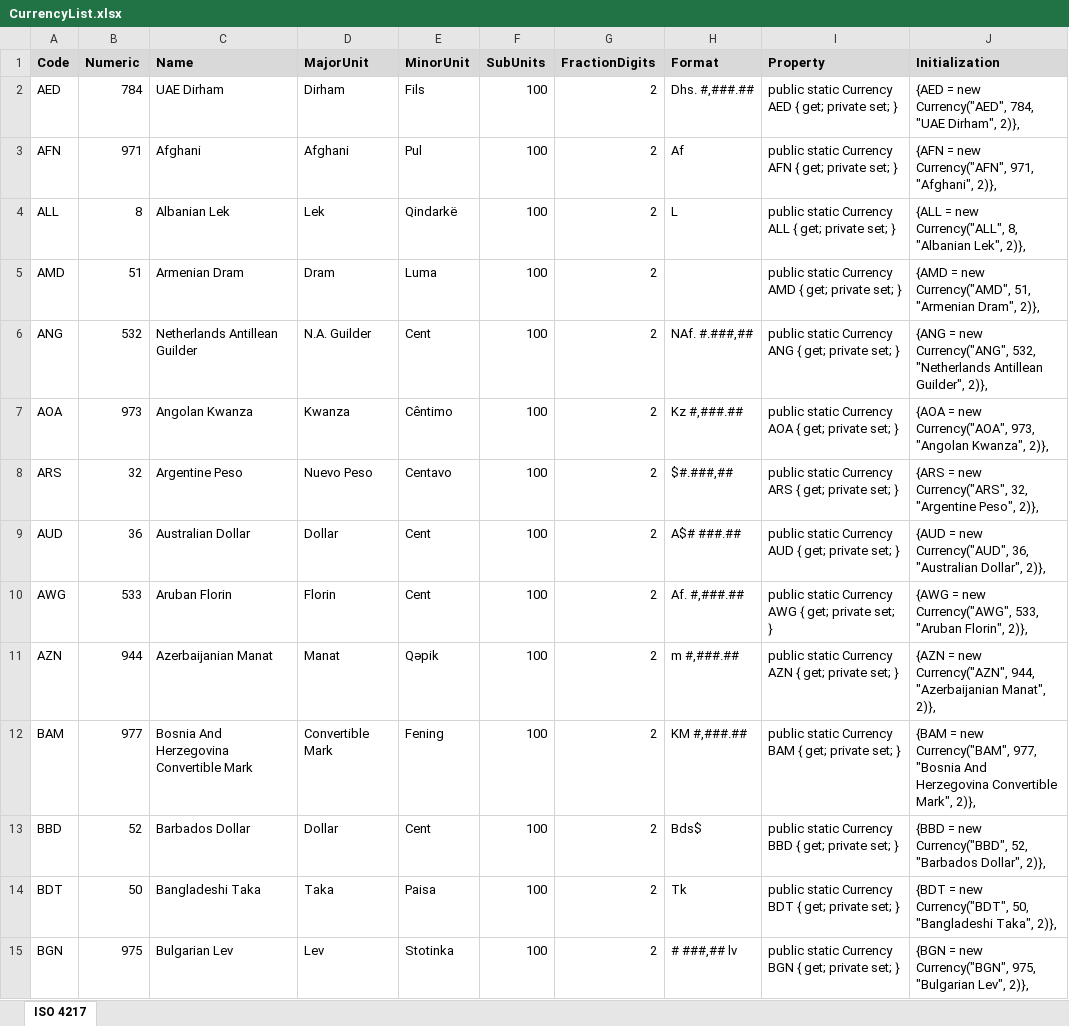
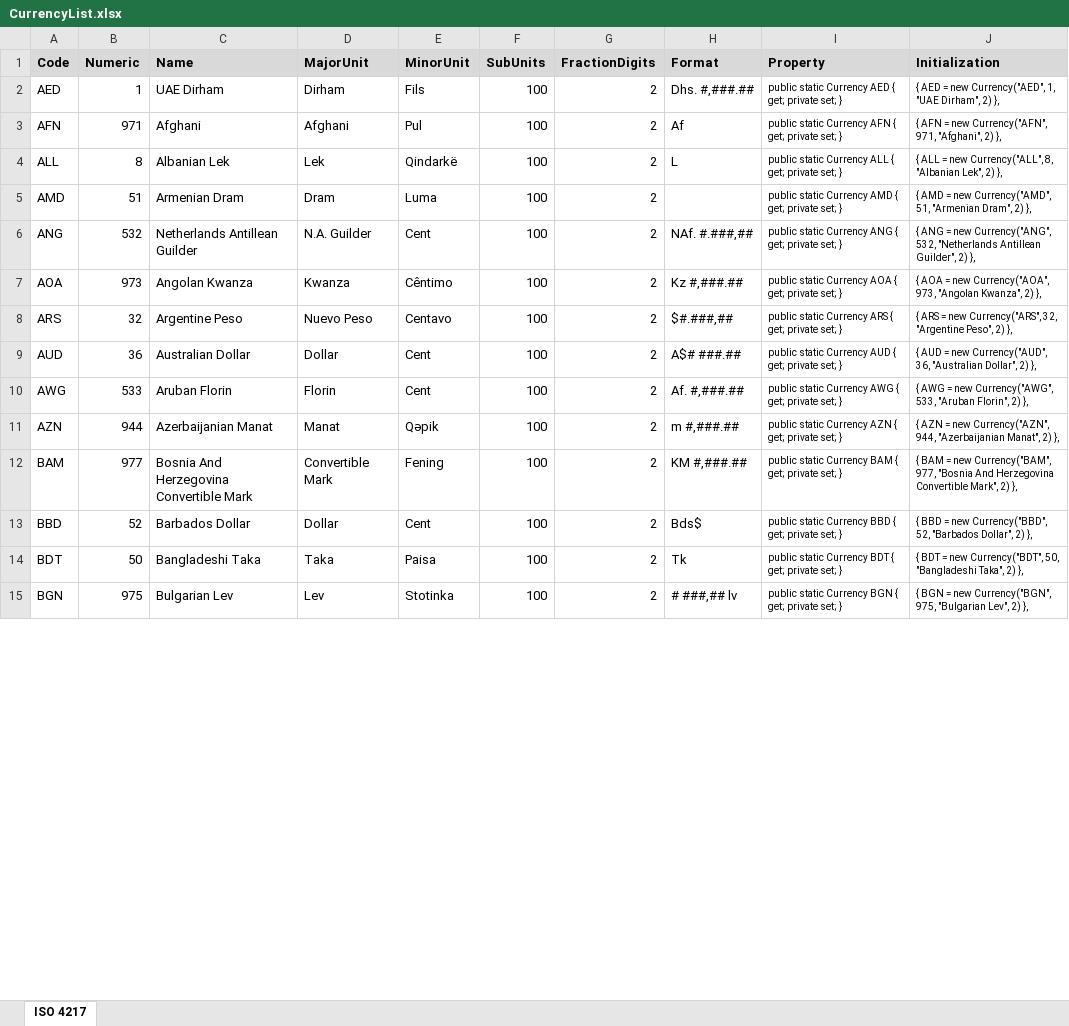
Before and after one commit to hermanpotgieter/MoneyAndCurrency, an Excel workbook: src/CodeFragments.MoneyAndCurrency/Currencies/CurrencyList.xlsx, sheet ISO 4217, drawn as a sheet; only a part is shown; values as stored, in another font and other column widths than the file's, no borders; the diff covers the shown part only; the diff names each change by its address in the sheet, - before the commit and + after, or states it on an @@ line.

```diff
--- a/src/CodeFragments.MoneyAndCurrency/Currencies/CurrencyList.xlsx (sheet ISO 4217)
+++ b/src/CodeFragments.MoneyAndCurrency/Currencies/CurrencyList.xlsx (sheet ISO 4217)
-B2 (Numeric): 784
+B2 (Numeric): 1
@@ I2:J15 text size: smaller @@
-J2 (Initialization): {AED = new Currency("AED", 784, "UAE Dirham", 2)},
+J2 (Initialization): { AED = new Currency("AED", 1, "UAE Dirham", 2) },
-J3 (Initialization): {AFN = new Currency("AFN", 971, "Afghani", 2)},
+J3 (Initialization): { AFN = new Currency("AFN", 971, "Afghani", 2) },
-J4 (Initialization): {ALL = new Currency("ALL", 8, "Albanian Lek", 2)},
+J4 (Initialization): { ALL = new Currency("ALL", 8, "Albanian Lek", 2) },
-J5 (Initialization): {AMD = new Currency("AMD", 51, "Armenian Dram", 2)},
+J5 (Initialization): { AMD = new Currency("AMD", 51, "Armenian Dram", 2) },
-J6 (Initialization): {ANG = new Currency("ANG", 532, "Netherlands Antillean Guilder", 2)},
+J6 (Initialization): { ANG = new Currency("ANG", 532, "Netherlands Antillean Guilder", 2) },
-J7 (Initialization): {AOA = new Currency("AOA", 973, "Angolan Kwanza", 2)},
+J7 (Initialization): { AOA = new Currency("AOA", 973, "Angolan Kwanza", 2) },
-J8 (Initialization): {ARS = new Currency("ARS", 32, "Argentine Peso", 2)},
+J8 (Initialization): { ARS = new Currency("ARS", 32, "Argentine Peso", 2) },
-J9 (Initialization): {AUD = new Currency("AUD", 36, "Australian Dollar", 2)},
+J9 (Initialization): { AUD = new Currency("AUD", 36, "Australian Dollar", 2) },
-J10 (Initialization): {AWG = new Currency("AWG", 533, "Aruban Florin", 2)},
+J10 (Initialization): { AWG = new Currency("AWG", 533, "Aruban Florin", 2) },
-J11 (Initialization): {AZN = new Currency("AZN", 944, "Azerbaijanian Manat", 2)},
+J11 (Initialization): { AZN = new Currency("AZN", 944, "Azerbaijanian Manat", 2) },
-J12 (Initialization): {BAM = new Currency("BAM", 977, "Bosnia And Herzegovina Convertible Mark", 2)},
+J12 (Initialization): { BAM = new Currency("BAM", 977, "Bosnia And Herzegovina Convertible Mark", 2) },
-J13 (Initialization): {BBD = new Currency("BBD", 52, "Barbados Dollar", 2)},
+J13 (Initialization): { BBD = new Currency("BBD", 52, "Barbados Dollar", 2) },
-J14 (Initialization): {BDT = new Currency("BDT", 50, "Bangladeshi Taka", 2)},
+J14 (Initialization): { BDT = new Currency("BDT", 50, "Bangladeshi Taka", 2) },
-J15 (Initialization): {BGN = new Currency("BGN", 975, "Bulgarian Lev", 2)},
+J15 (Initialization): { BGN = new Currency("BGN", 975, "Bulgarian Lev", 2) },
```
Also changed, not shown: 1 added row, 166 edited cells and cell formats elsewhere in this sheet, formulas that keep their value, 1 other file.
